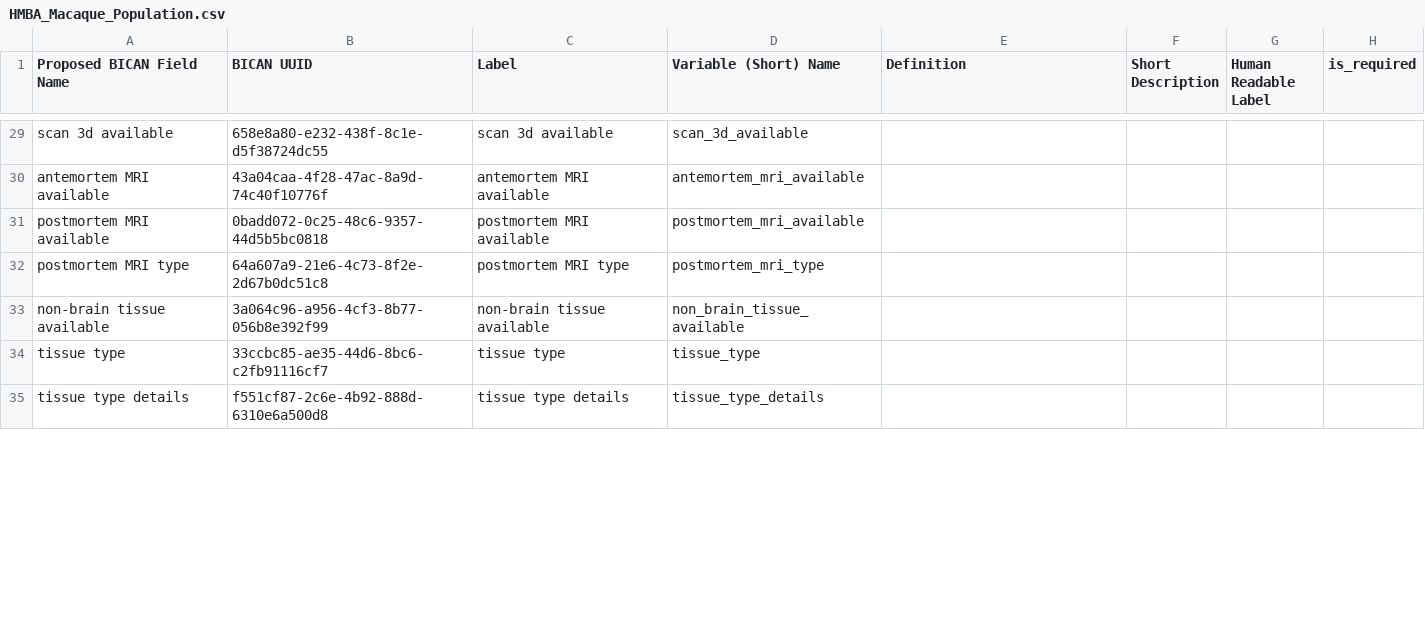
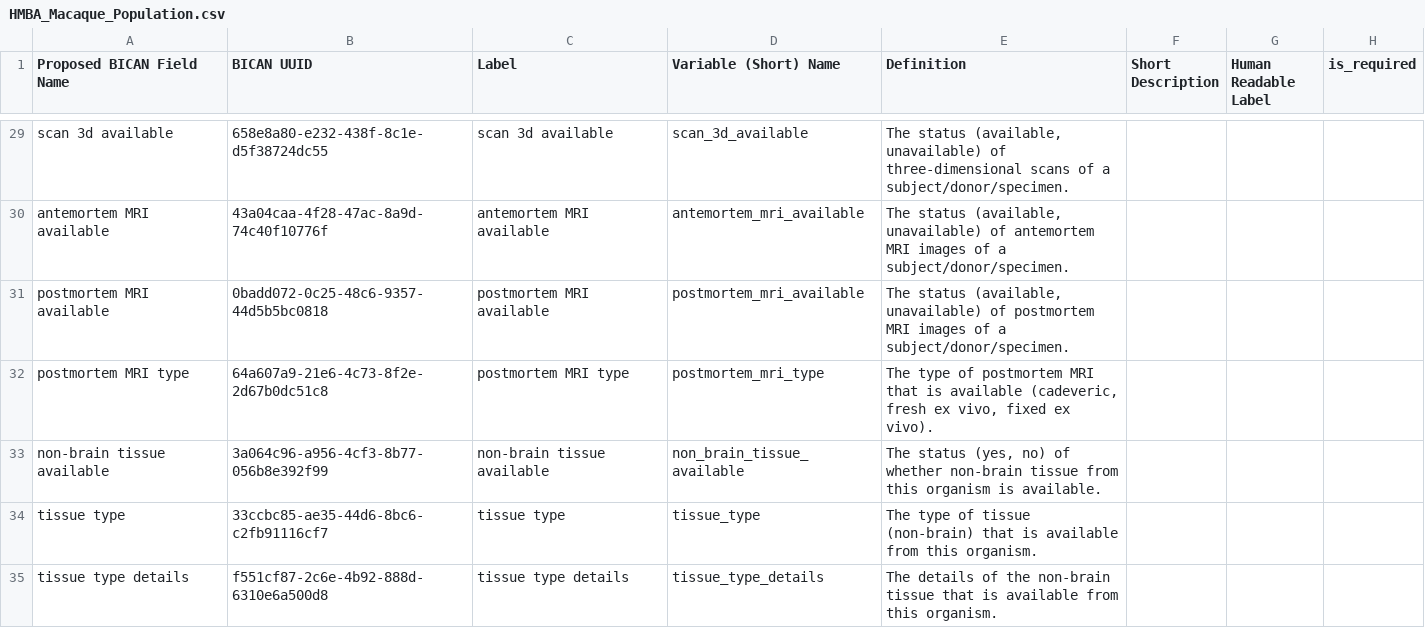
Before and after one commit to brain-bican/metadata-schemas, a CSV file: docs/schemas/Macaque-Donor-and-Tissue-Metadata/HMBA_Macaque_Population.csv, drawn as a sheet; only a part is shown, gaps mark what is left out; the diff covers the shown part only; the diff names each change by its address in the sheet, - before the commit and + after, or states it on an @@ line.

Commit message:
HMBA macaque population definitions

```diff
--- a/docs/schemas/Macaque-Donor-and-Tissue-Metadata/HMBA_Macaque_Population.csv
+++ b/docs/schemas/Macaque-Donor-and-Tissue-Metadata/HMBA_Macaque_Population.csv
-E29 (Definition): (empty)
+E29 (Definition): The status (available, unavailable) of three-dimensional scans of a subject/donor/specimen.
-E30 (Definition): (empty)
+E30 (Definition): The status (available, unavailable) of antemortem MRI images of a subject/donor/specimen.
-E31 (Definition): (empty)
+E31 (Definition): The status (available, unavailable) of postmortem MRI images of a subject/donor/specimen.
-E32 (Definition): (empty)
+E32 (Definition): The type of postmortem MRI that is available (cadeveric, fresh ex vivo, fixed ex vivo).
-E33 (Definition): (empty)
+E33 (Definition): The status (yes, no) of whether non-brain tissue from this organism is available.
-E34 (Definition): (empty)
+E34 (Definition): The type of tissue (non-brain) that is available from this organism.
-E35 (Definition): (empty)
+E35 (Definition): The details of the non-brain tissue that is available from this organism.
```
Also changed, not shown: 58 edited cells elsewhere in this file.
